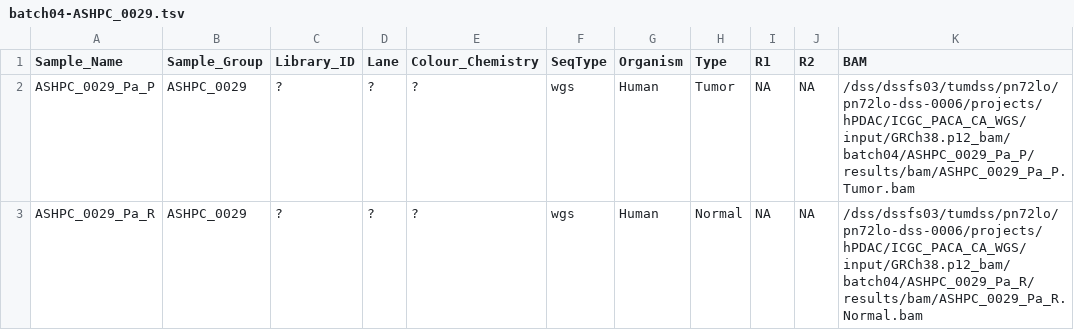
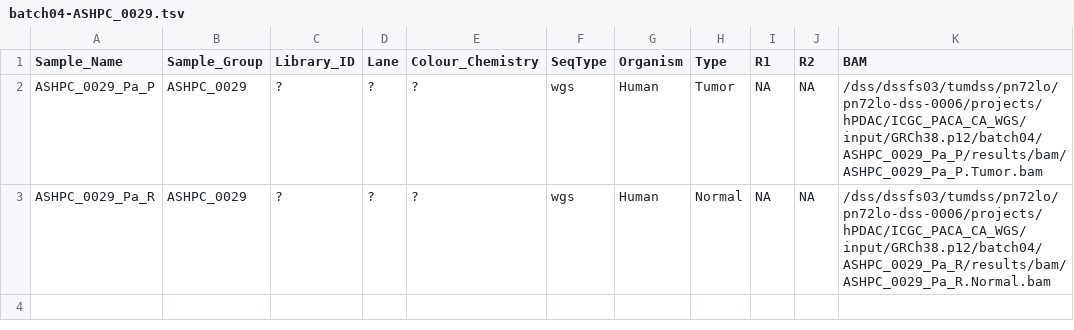
Before and after one commit to roland-rad-lab/MoCaSeq, a TSV file: launch/mocaseq/batch04-ASHPC_0029/batch04-ASHPC_0029.tsv, drawn as a sheet.

```diff
--- a/launch/mocaseq/batch04-ASHPC_0029/batch04-ASHPC_0029.tsv
+++ b/launch/mocaseq/batch04-ASHPC_0029/batch04-ASHPC_0029.tsv
@@ -1,3 +1,3 @@
 Sample_Name	Sample_Group	Library_ID	Lane	Colour_Chemistry	SeqType	Organism	Type	R1	R2	BAM
-ASHPC_0029_Pa_P	ASHPC_0029	?	?	?	wgs	Human	Tumor	NA	NA	/dss/dssfs03/tumdss/pn72lo/pn72lo-dss-0006/projects/hPDAC/ICGC_PACA_CA_WGS/input/GRCh38.p12_bam/batch04/ASHPC_0029_Pa_P/results/bam/ASHPC_0029_Pa_P.Tumor.bam
-ASHPC_0029_Pa_R	ASHPC_0029	?	?	?	wgs	Human	Normal	NA	NA	/dss/dssfs03/tumdss/pn72lo/pn72lo-dss-0006/projects/hPDAC/ICGC_PACA_CA_WGS/input/GRCh38.p12_bam/batch04/ASHPC_0029_Pa_R/results/bam/ASHPC_0029_Pa_R.Normal.bam
+ASHPC_0029_Pa_P	ASHPC_0029	?	?	?	wgs	Human	Tumor	NA	NA	/dss/dssfs03/tumdss/pn72lo/pn72lo-dss-0006/projects/hPDAC/ICGC_PACA_CA_WGS/input/GRCh38.p12/batch04/ASHPC_0029_Pa_P/results/bam/ASHPC_0029_Pa_P.Tumor.bam
+ASHPC_0029_Pa_R	ASHPC_0029	?	?	?	wgs	Human	Normal	NA	NA	/dss/dssfs03/tumdss/pn72lo/pn72lo-dss-0006/projects/hPDAC/ICGC_PACA_CA_WGS/input/GRCh38.p12/batch04/ASHPC_0029_Pa_R/results/bam/ASHPC_0029_Pa_R.Normal.bam
```
Also changed, not shown: launch/mocaseq/batch04-ASHPC_0028/batch04-ASHPC_0028.tsv, launch/mocaseq/batch04-ASHPC_0031/batch04-ASHPC_0031.tsv.
